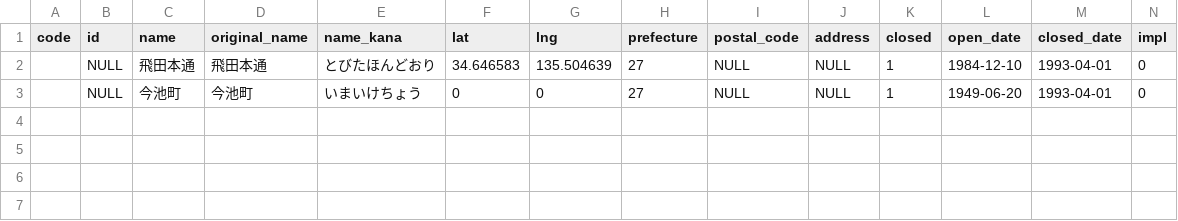
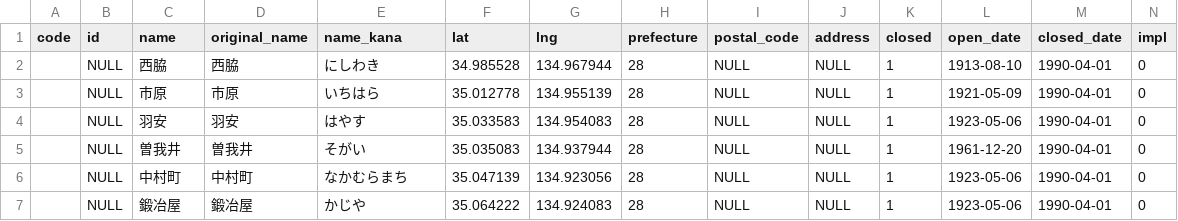
Before and after one commit to Seo-4d696b75/station_database, a CSV file: src/extra/station.csv, drawn as a sheet; only a part is shown; addresses are those after the commit; rows hold the shown columns only; the diff names each change by its address in the sheet, - before the commit and + after, or states it on an @@ line.

```diff
--- a/src/extra/station.csv
+++ b/src/extra/station.csv
-C2 (name): 飛田本通
+C2 (name): 西脇
-D2 (original_name): 飛田本通
+D2 (original_name): 西脇
-E2 (name_kana): とびたほんどおり
+E2 (name_kana): にしわき
-F2 (lat): 34.646583
+F2 (lat): 34.985528
-G2 (lng): 135.504639
+G2 (lng): 134.967944
-H2 (prefecture): 27
+H2 (prefecture): 28
-L2 (open_date): 1984-12-10
+L2 (open_date): 1913-08-10
-M2 (closed_date): 1993-04-01
+M2 (closed_date): 1990-04-01
+row 3:  | NULL | 市原 | 市原 | いちはら | 35.012778 | 134.955139 | 28 | NULL | NULL | 1 | 1921-05-09 | 1990-04-01 | 0
+row 4:  | NULL | 羽安 | 羽安 | はやす | 35.033583 | 134.954083 | 28 | NULL | NULL | 1 | 1923-05-06 | 1990-04-01 | 0
+row 5:  | NULL | 曽我井 | 曽我井 | そがい | 35.035083 | 134.937944 | 28 | NULL | NULL | 1 | 1961-12-20 | 1990-04-01 | 0
-C6 (name): 今池町
+C6 (name): 中村町
-D6 (original_name): 今池町
+D6 (original_name): 中村町
-E6 (name_kana): いまいけちょう
+E6 (name_kana): なかむらまち
-F6 (lat): 0
+F6 (lat): 35.047139
-G6 (lng): 0
+G6 (lng): 134.923056
-H6 (prefecture): 27
+H6 (prefecture): 28
-L6 (open_date): 1949-06-20
+L6 (open_date): 1923-05-06
-M6 (closed_date): 1993-04-01
+M6 (closed_date): 1990-04-01
+row 7:  | NULL | 鍛冶屋 | 鍛冶屋 | かじや | 35.064222 | 134.924083 | 28 | NULL | NULL | 1 | 1923-05-06 | 1990-04-01 | 0
```
Also changed, not shown: out/line.csv, out/register.csv, 23 other files.
